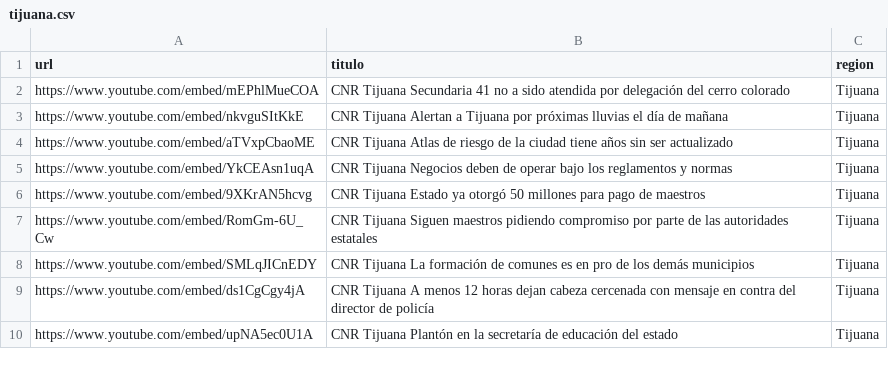
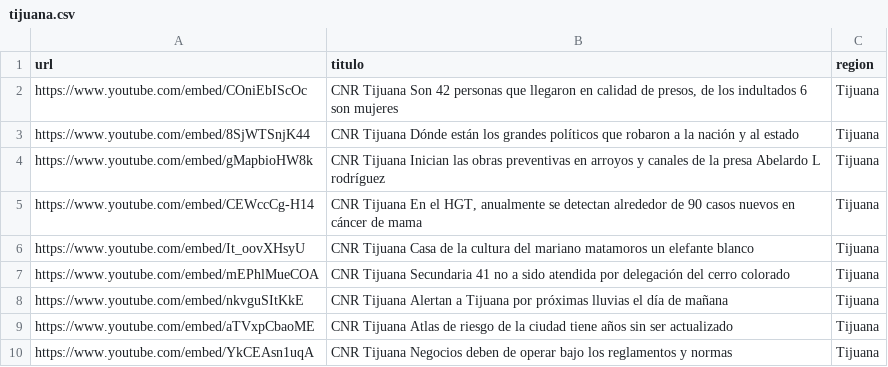
Before and after one commit to MauricioAlcala/cnr.tv, a CSV file: _data/tijuana.csv, drawn as a sheet; only a part is shown; the shorter side is filled out with more unchanged rows; the diff names each change by its address in the sheet, - before the commit and + after, or states it on an @@ line.

Commit message:
NOTAS OCTUBRE 8

```diff
--- a/_data/tijuana.csv
+++ b/_data/tijuana.csv
+row 2: https://www.youtube.com/embed/COniEbIScOc | CNR Tijuana Son 42 personas que llegaron en calidad de presos, de los indultados 6 son mujeres | Tijuana
+row 3: https://www.youtube.com/embed/8SjWTSnjK44 | CNR Tijuana Dónde están los grandes políticos que robaron a la nación y al estado | Tijuana
+row 4: https://www.youtube.com/embed/gMapbioHW8k | CNR Tijuana Inician las obras preventivas en arroyos y canales de la presa Abelardo L rodríguez | Tijuana
+row 5: https://www.youtube.com/embed/CEWccCg-H14 | CNR Tijuana En el HGT, anualmente se detectan alrededor de 90 casos nuevos en cáncer de mama | Tijuana
+row 6: https://www.youtube.com/embed/It_oovXHsyU | CNR Tijuana Casa de la cultura del mariano matamoros un elefante blanco | Tijuana
```
